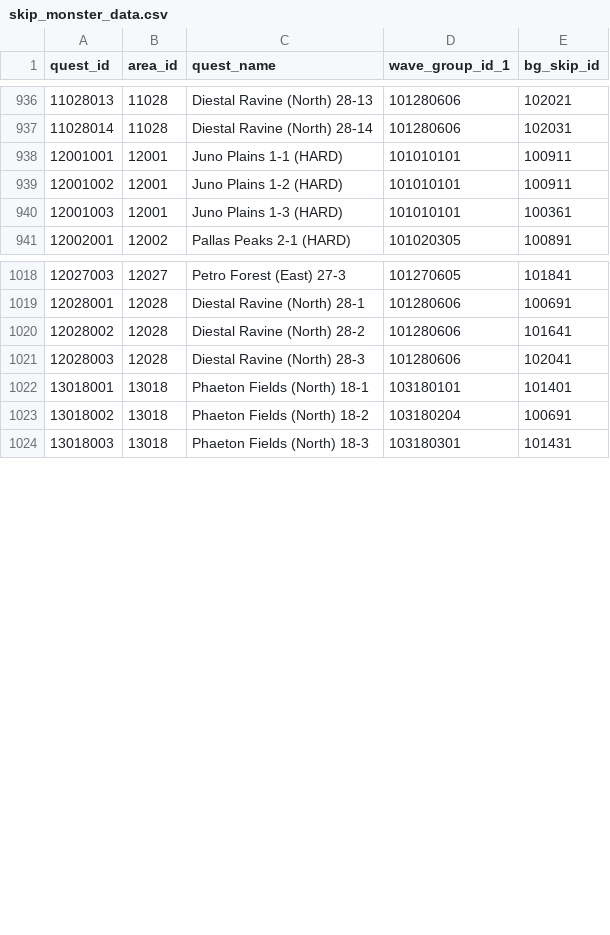
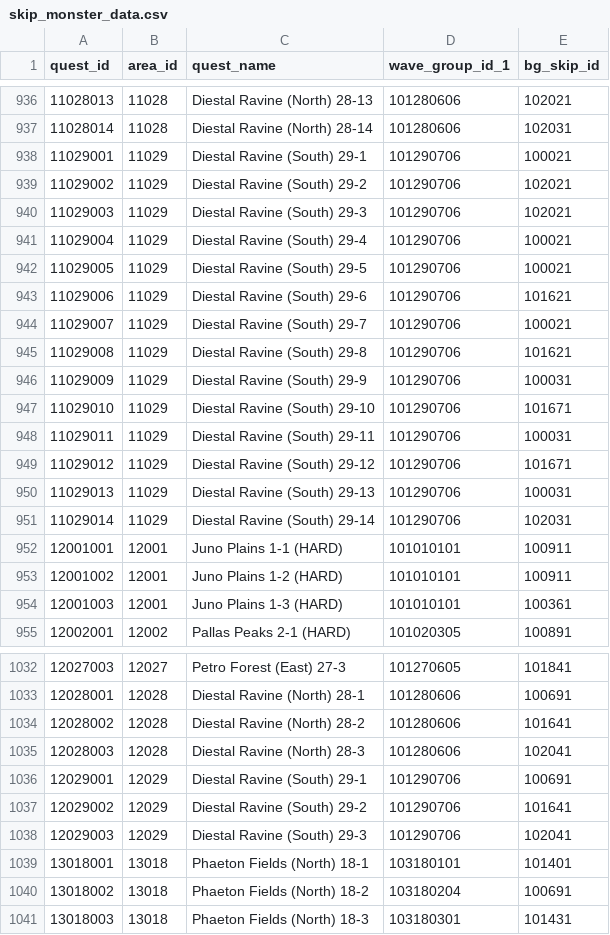
Before and after one commit to sehnauoi/pcr-en, a CSV file: skip_monster_data.csv, drawn as a sheet; only a part is shown, gaps mark what is left out.

```diff
--- a/skip_monster_data.csv
+++ b/skip_monster_data.csv
@@ -937,2 +937,16 @@ quest_id,area_id,quest_name,wave_group_id_1,bg_skip_id
 11028014,11028,"Diestal Ravine (North) 28-14",101280606,102031
+11029001,11029,"Diestal Ravine (South) 29-1",101290706,100021
+11029002,11029,"Diestal Ravine (South) 29-2",101290706,102021
+11029003,11029,"Diestal Ravine (South) 29-3",101290706,102021
+11029004,11029,"Diestal Ravine (South) 29-4",101290706,100021
+11029005,11029,"Diestal Ravine (South) 29-5",101290706,100021
+11029006,11029,"Diestal Ravine (South) 29-6",101290706,101621
+11029007,11029,"Diestal Ravine (South) 29-7",101290706,100021
+11029008,11029,"Diestal Ravine (South) 29-8",101290706,101621
+11029009,11029,"Diestal Ravine (South) 29-9",101290706,100031
+11029010,11029,"Diestal Ravine (South) 29-10",101290706,101671
+11029011,11029,"Diestal Ravine (South) 29-11",101290706,100031
+11029012,11029,"Diestal Ravine (South) 29-12",101290706,101671
+11029013,11029,"Diestal Ravine (South) 29-13",101290706,100031
+11029014,11029,"Diestal Ravine (South) 29-14",101290706,102031
 12001001,12001,"Juno Plains 1-1 (HARD)",101010101,100911
@@ -1021,2 +1035,5 @@ quest_id,area_id,quest_name,wave_group_id_1,bg_skip_id
 12028003,12028,"Diestal Ravine (North) 28-3",101280606,102041
+12029001,12029,"Diestal Ravine (South) 29-1",101290706,100691
+12029002,12029,"Diestal Ravine (South) 29-2",101290706,101641
+12029003,12029,"Diestal Ravine (South) 29-3",101290706,102041
 13018001,13018,"Phaeton Fields (North) 18-1",103180101,101401
```
Also changed, not shown: equipment_data.csv, quest_data.csv, 30 other files.
